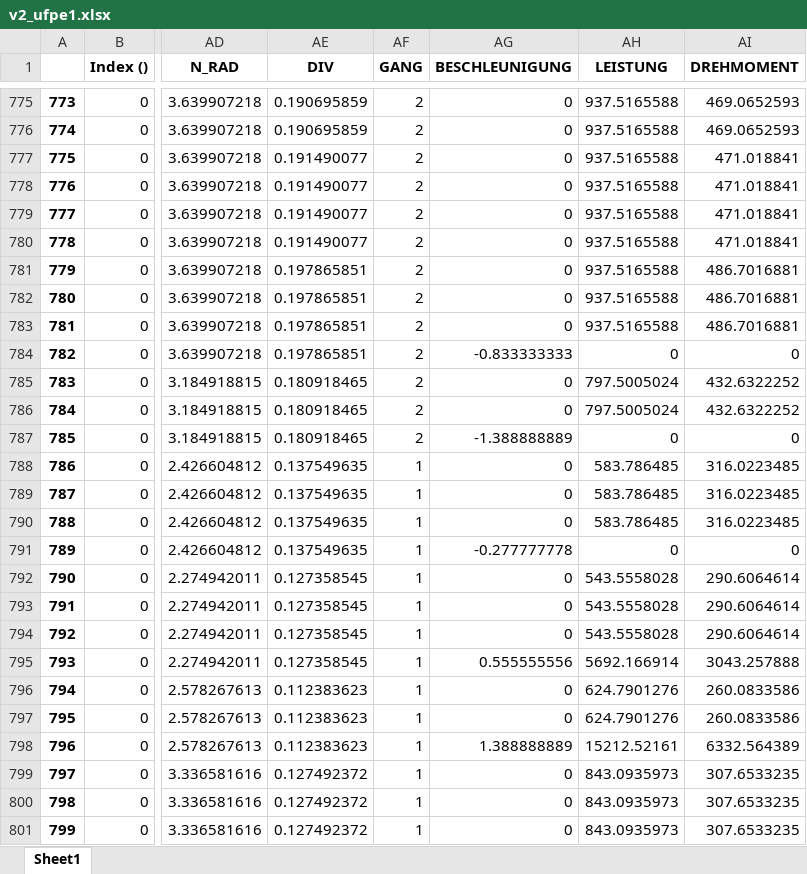
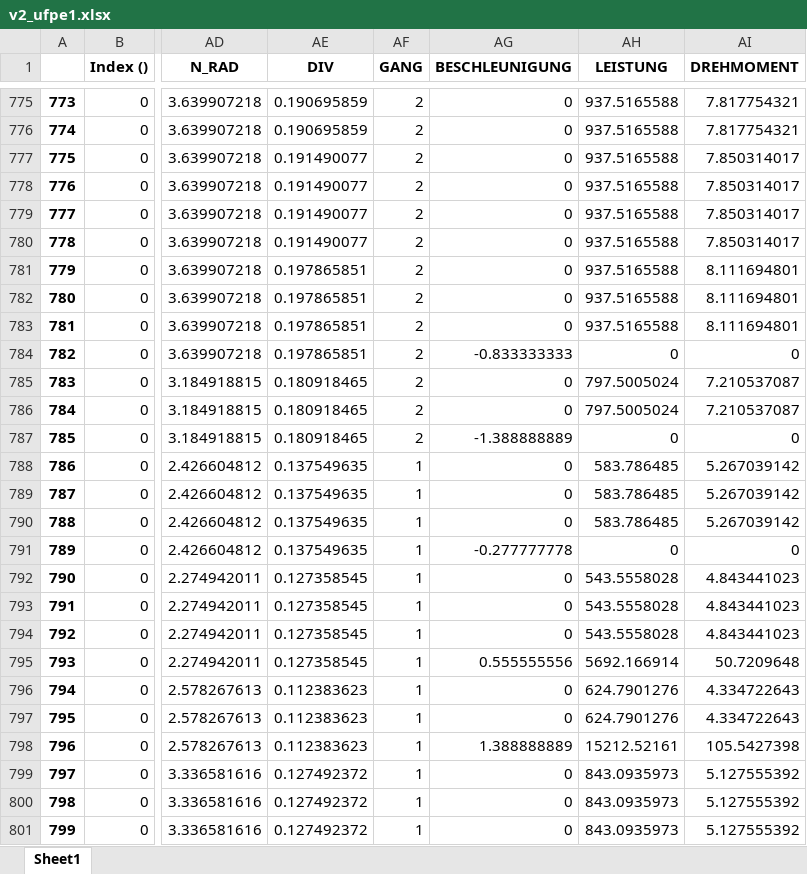
Before and after one commit to camila-duarte/verbrennungsmotoren, an Excel workbook: data/v2_ufpe1.xlsx, sheet Sheet1, drawn as a sheet; only a part is shown, gaps mark what is left out; values as stored, in another font and other column widths than the file's, no borders; the diff covers the shown part only; the diff names each change by its address in the sheet, - before the commit and + after, or states it on an @@ line.

```diff
--- a/data/v2_ufpe1.xlsx (sheet Sheet1)
+++ b/data/v2_ufpe1.xlsx (sheet Sheet1)
-AI775:AI776 (DREHMOMENT): 469.0652593
+AI775:AI776 (DREHMOMENT): 7.817754321
-AI777:AI780 (DREHMOMENT): 471.018841
+AI777:AI780 (DREHMOMENT): 7.850314017
-AI781:AI783 (DREHMOMENT): 486.7016881
+AI781:AI783 (DREHMOMENT): 8.111694801
-AI785:AI786 (DREHMOMENT): 432.6322252
+AI785:AI786 (DREHMOMENT): 7.210537087
-AI788:AI790 (DREHMOMENT): 316.0223485
+AI788:AI790 (DREHMOMENT): 5.267039142
-AI792:AI794 (DREHMOMENT): 290.6064614
+AI792:AI794 (DREHMOMENT): 4.843441023
-AI795 (DREHMOMENT): 3043.257888
+AI795 (DREHMOMENT): 50.7209648
-AI796:AI797 (DREHMOMENT): 260.0833586
+AI796:AI797 (DREHMOMENT): 4.334722643
-AI798 (DREHMOMENT): 6332.564389
+AI798 (DREHMOMENT): 105.5427398
-AI799:AI801 (DREHMOMENT): 307.6533235
+AI799:AI801 (DREHMOMENT): 5.127555392
```
Also changed, not shown: 1388 edited cells elsewhere in this sheet, data/v2_drive1.xlsx, data/v2_idle1.xlsx, 22 other files.
